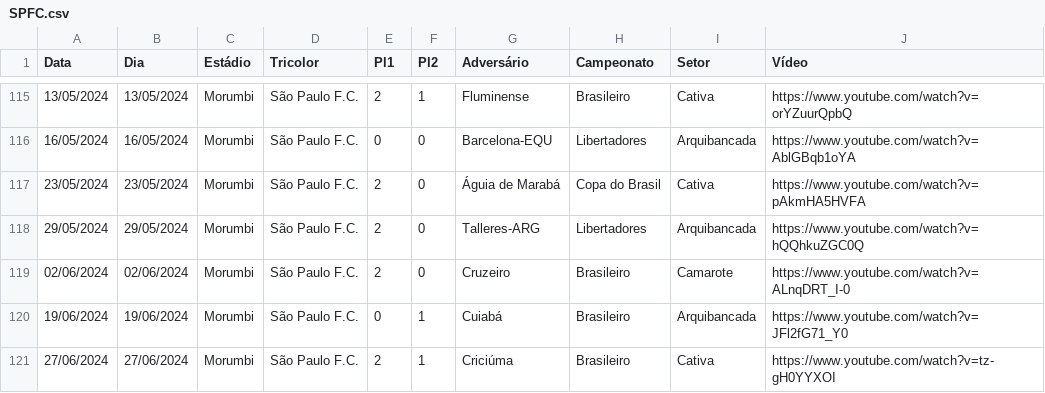
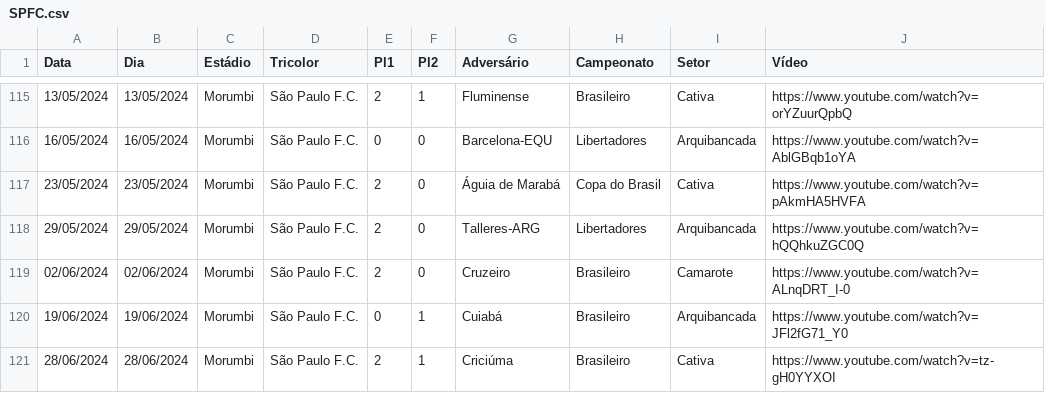
Before and after one commit to renatosts/SPFC, a CSV file: CSV/SPFC.csv, drawn as a sheet; only a part is shown, gaps mark what is left out.

Commit message:
Processamento 28/06/2024

```diff
--- a/CSV/SPFC.csv
+++ b/CSV/SPFC.csv
@@ -120,2 +120,2 @@ Data;Dia;Estádio;Tricolor;Pl1;Pl2;Adversário;Campeonato;Setor;Vídeo
 19/06/2024;19/06/2024;Morumbi;São Paulo F.C.;0;1;Cuiabá;Brasileiro;Arquibancada;https://www.youtube.com/watch?v=JFl2fG71_Y0
-27/06/2024;27/06/2024;Morumbi;São Paulo F.C.;2;1;Criciúma;Brasileiro;Cativa;https://www.youtube.com/watch?v=tz-gH0YYXOI
+28/06/2024;28/06/2024;Morumbi;São Paulo F.C.;2;1;Criciúma;Brasileiro;Cativa;https://www.youtube.com/watch?v=tz-gH0YYXOI
```
